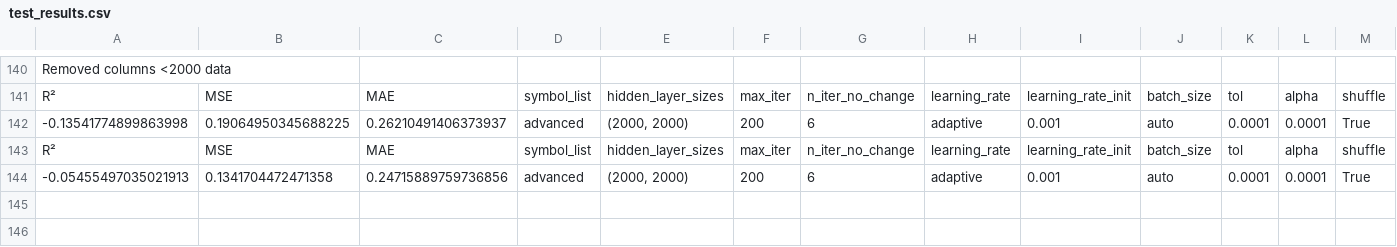
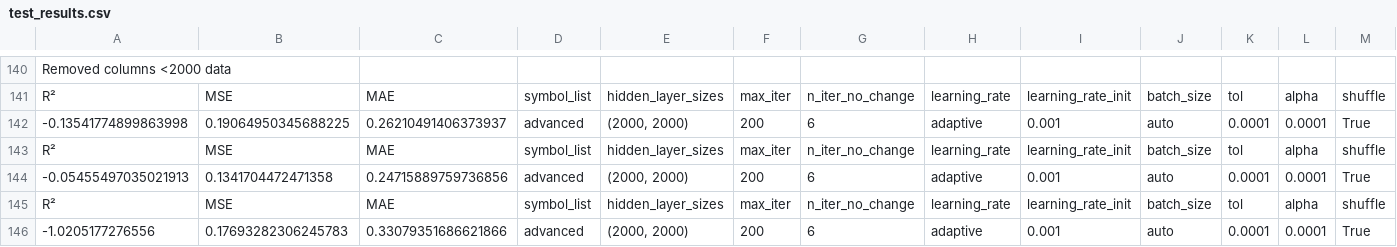
Before and after one commit to P1N60/Uni, a CSV file: VS-Code/Side-Projects/money_printer/data/test_results.csv, drawn as a sheet; only a part is shown, gaps mark what is left out.

Commit message:
Add new test results for advanced model with updated metrics

```diff
--- a/VS-Code/Side-Projects/money_printer/data/test_results.csv
+++ b/VS-Code/Side-Projects/money_printer/data/test_results.csv
@@ -144 +144,3 @@ R²,MSE,MAE,symbol_list,hidden_layer_sizes,max_iter,n_iter_no_change,learning_ra
 -0.05455497035021913,0.1341704472471358,0.24715889759736856,advanced,"(2000, 2000)",200,6,adaptive,0.001,auto,0.0001,0.0001,True
+R²,MSE,MAE,symbol_list,hidden_layer_sizes,max_iter,n_iter_no_change,learning_rate,learning_rate_init,batch_size,tol,alpha,shuffle
+-1.0205177276556,0.17693282306245783,0.33079351686621866,advanced,"(2000, 2000)",200,6,adaptive,0.001,auto,0.0001,0.0001,True
```
Also changed, not shown: 1 other file.
